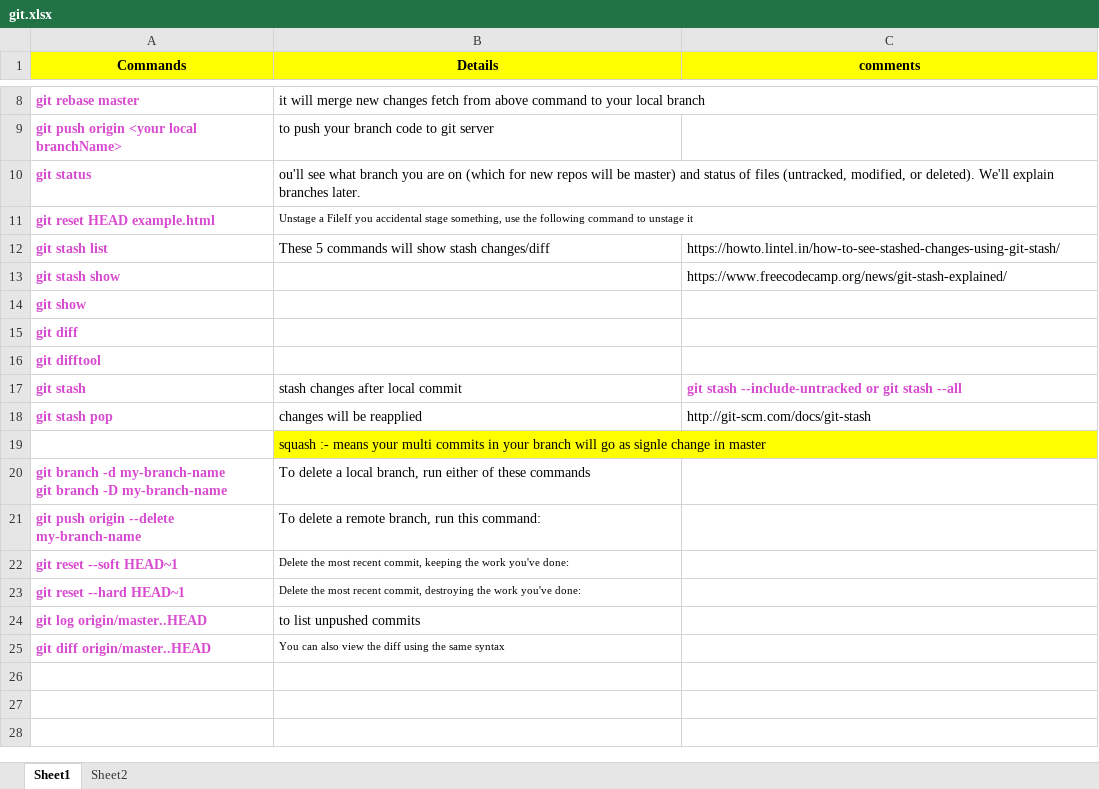
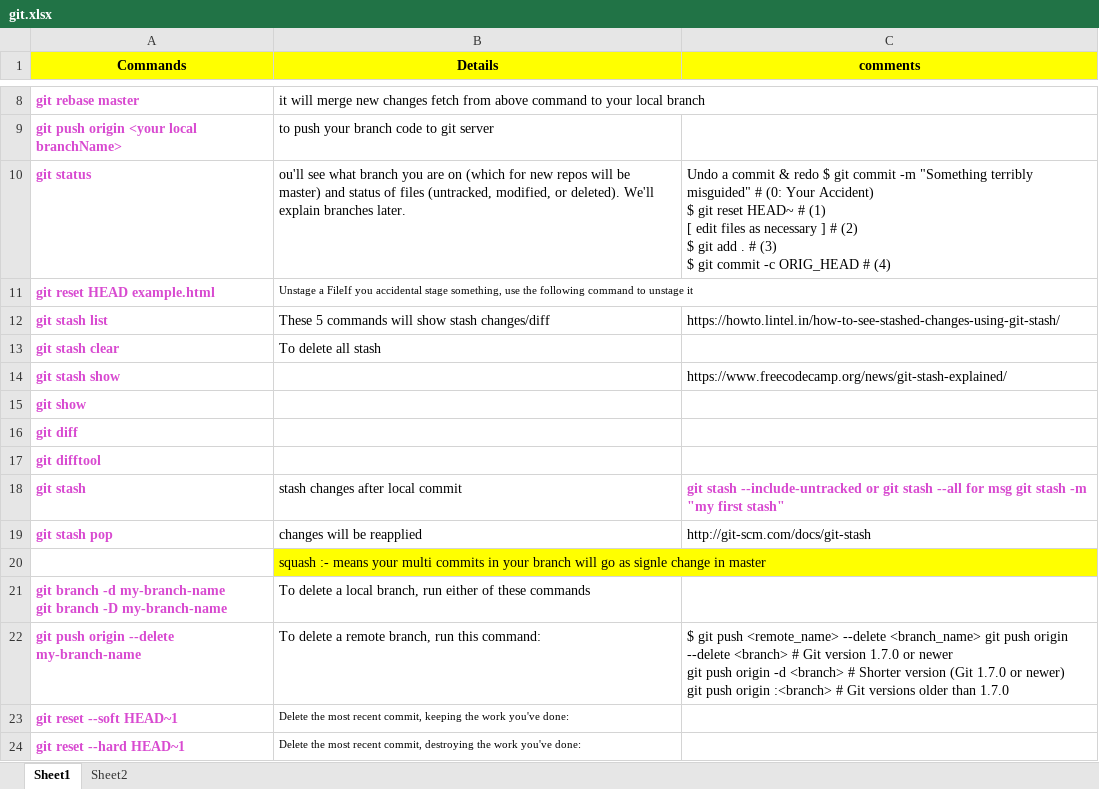
Before and after one commit to kamalvhm/DemoS, an Excel workbook: docs/git.xlsx, sheet Sheet1, drawn as a sheet; only a part is shown, gaps mark what is left out; the shorter side is filled out with more unchanged rows; values as stored, in another font and other column widths than the file's, no borders; addresses are those after the commit; ↵ is a line break in a cell; the diff covers the shown part only; the diff names each change by its address in the sheet, - before the commit and + after, or states it on an @@ line.

Commit message:
git updates

```diff
--- a/docs/git.xlsx (sheet Sheet1)
+++ b/docs/git.xlsx (sheet Sheet1)
-C10 (comments): (empty)
+C10 (comments): Undo a commit & redo $ git commit -m "Something terribly misguided" # (0: Your Accident) ↵ $ git reset HEAD~ # (1) ↵ [ edit files as necessary ] # (2) ↵ $ git add . # (3) ↵ $ git commit -c ORIG_HEAD # (4)
+row 13: git stash clear | To delete all stash
-C18 (comments): …stash --all
+C18 (comments): …stash --all for msg git stash -m "my first stash"
-C22 (comments): (empty)
+C22 (comments): $ git push <remote_name> --delete <branch_name> git push origin --delete <branch> # Git version 1.7.0 or newer ↵ git push origin -d <branch> # Shorter version (Git 1.7.0 or newer) ↵ git push origin :<branch> # Git versions older than 1.7.0
```
Also changed, not shown: 9 added rows elsewhere in this sheet.
